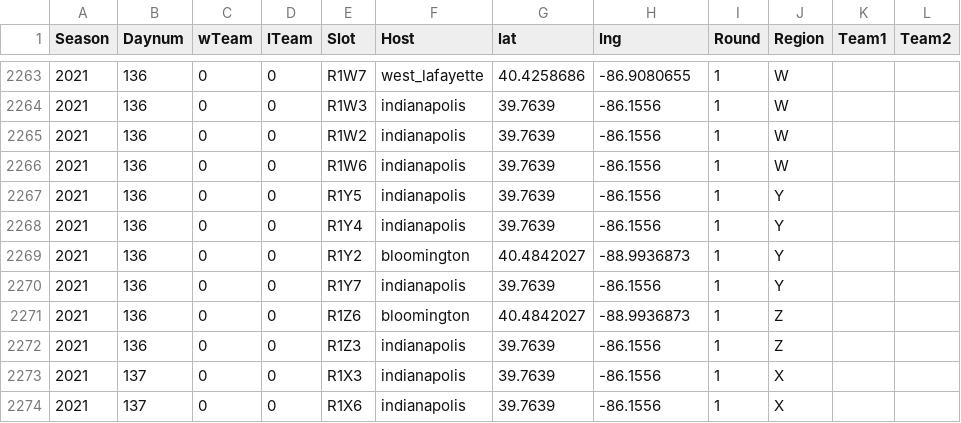
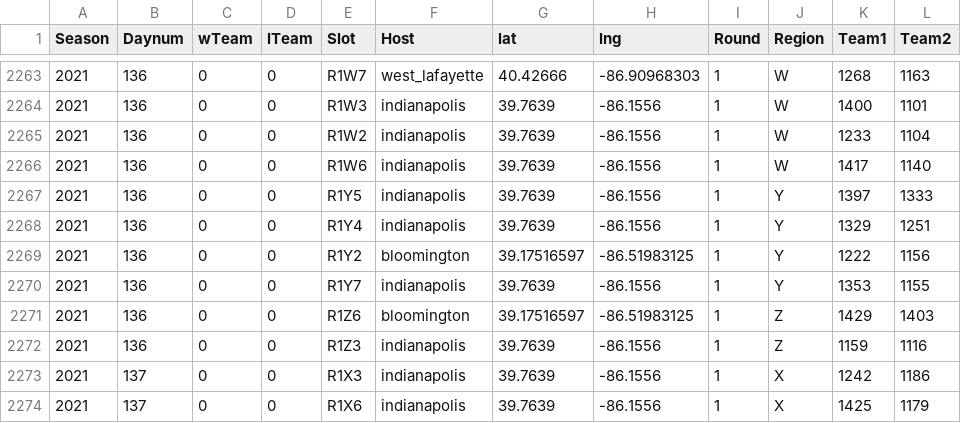
Before and after one commit to rdavtian/March-Madness-Predictions, a CSV file: Stage1_2020/TourneyHosts.csv, drawn as a sheet; only a part is shown, gaps mark what is left out; the diff covers the shown part only.

```diff
--- a/Stage1_2020/TourneyHosts.csv
+++ b/Stage1_2020/TourneyHosts.csv
@@ -2263,12 +2263,12 @@ Season,Daynum,wTeam,lTeam,Slot,Host,lat,lng,Round,Region,Team1,Team2
-2021,136,0,0,R1W7,west_lafayette,40.4258686,-86.9080655,1,W,,
-2021,136,0,0,R1W3,indianapolis,39.7639,-86.1556,1,W,,
-2021,136,0,0,R1W2,indianapolis,39.7639,-86.1556,1,W,,
-2021,136,0,0,R1W6,indianapolis,39.7639,-86.1556,1,W,,
-2021,136,0,0,R1Y5,indianapolis,39.7639,-86.1556,1,Y,,
-2021,136,0,0,R1Y4,indianapolis,39.7639,-86.1556,1,Y,,
-2021,136,0,0,R1Y2,bloomington,40.4842027,-88.9936873,1,Y,,
-2021,136,0,0,R1Y7,indianapolis,39.7639,-86.1556,1,Y,,
-2021,136,0,0,R1Z6,bloomington,40.4842027,-88.9936873,1,Z,,
-2021,136,0,0,R1Z3,indianapolis,39.7639,-86.1556,1,Z,,
-2021,137,0,0,R1X3,indianapolis,39.7639,-86.1556,1,X,,
-2021,137,0,0,R1X6,indianapolis,39.7639,-86.1556,1,X,,
+2021,136,0,0,R1W7,west_lafayette,40.42666,-86.90968303,1,W,1268,1163
+2021,136,0,0,R1W3,indianapolis,39.7639,-86.1556,1,W,1400,1101
+2021,136,0,0,R1W2,indianapolis,39.7639,-86.1556,1,W,1233,1104
+2021,136,0,0,R1W6,indianapolis,39.7639,-86.1556,1,W,1417,1140
+2021,136,0,0,R1Y5,indianapolis,39.7639,-86.1556,1,Y,1397,1333
+2021,136,0,0,R1Y4,indianapolis,39.7639,-86.1556,1,Y,1329,1251
+2021,136,0,0,R1Y2,bloomington,39.17516597,-86.51983125,1,Y,1222,1156
+2021,136,0,0,R1Y7,indianapolis,39.7639,-86.1556,1,Y,1353,1155
+2021,136,0,0,R1Z6,bloomington,39.17516597,-86.51983125,1,Z,1429,1403
+2021,136,0,0,R1Z3,indianapolis,39.7639,-86.1556,1,Z,1159,1116
+2021,137,0,0,R1X3,indianapolis,39.7639,-86.1556,1,X,1242,1186
+2021,137,0,0,R1X6,indianapolis,39.7639,-86.1556,1,X,1425,1179
```
Also changed, not shown: 128 edited cells elsewhere in this file, Stage1_2020/MNCAATourneyCompactResults.csv, Stage1_2020/MSeasons.csv, 21 other files.
